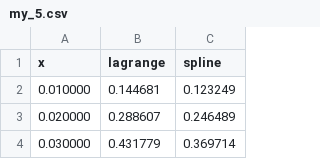
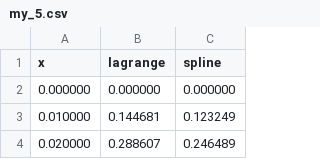
Before and after one commit to SebastBake/NumericA2, a CSV file: my_5.csv, drawn as a sheet; only a part is shown; the shorter side is filled out with more unchanged rows; the diff names each change by its address in the sheet, - before the commit and + after, or states it on an @@ line.

```diff
--- a/my_5.csv
+++ b/my_5.csv
+row 2: 0.000000 | 0.000000 | 0.000000
```
Also changed, not shown: 10 other files.
